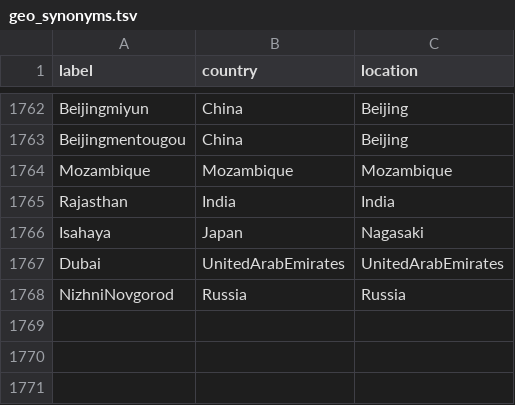
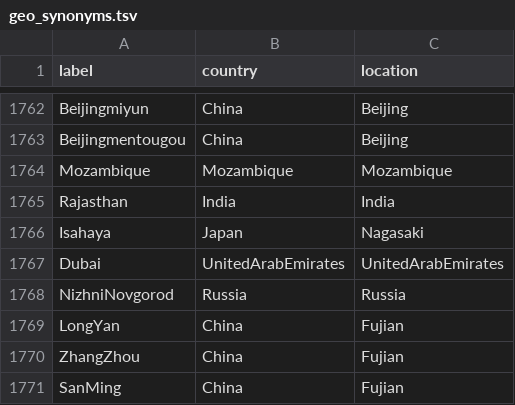
Before and after one commit to blab/nextflu, a TSV file: augur/source-data/geo_synonyms.tsv, drawn as a sheet; only a part is shown, gaps mark what is left out; the diff names each change by its address in the sheet, - before the commit and + after, or states it on an @@ line.

Commit message:
Update geo synonyms.

```diff
--- a/augur/source-data/geo_synonyms.tsv
+++ b/augur/source-data/geo_synonyms.tsv
+row 1769: LongYan | China | Fujian
+row 1770: ZhangZhou | China | Fujian
+row 1771: SanMing | China | Fujian
```
Also changed, not shown: augur/source-data/geo_regions.tsv.
